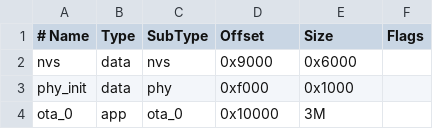
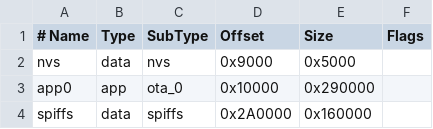
Before and after one commit to degnarraer/Light-Tower, a CSV file: LED Controller/CPU2/partitions.csv, drawn as a sheet; removed rows and columns are numbered as before the commit, all else as after; the diff names each change by its address in the sheet, - before the commit and + after, or states it on an @@ line.

```diff
--- a/LED Controller/CPU2/partitions.csv
+++ b/LED Controller/CPU2/partitions.csv
-E2 (Size): 0x6000
+E2 (Size): 0x5000
-row 3: phy_init | data | phy | 0xf000 | 0x1000
-A3 (# Name): ota_0
+A3 (# Name): app0
-E3 (Size): 3M
+E3 (Size): 0x290000
+row 4: spiffs | data | spiffs | 0x2A0000 | 0x160000
```
Also changed, not shown: 23 other files.
